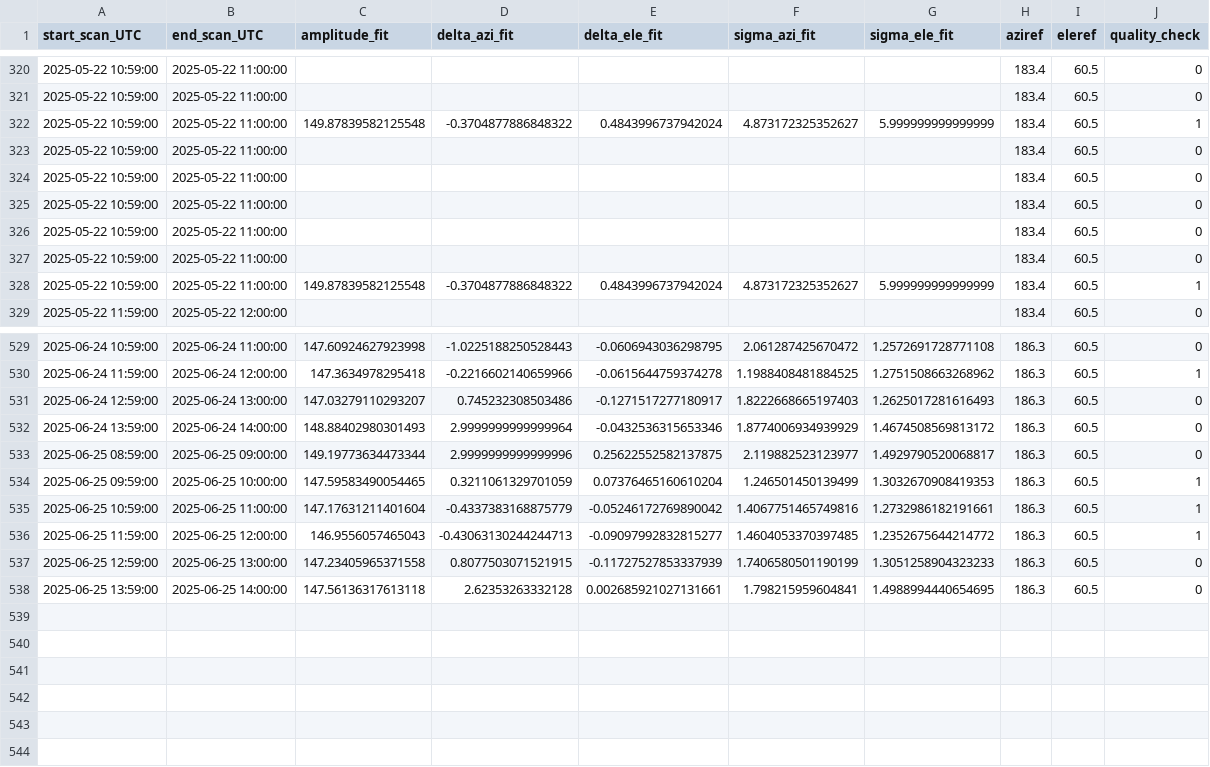
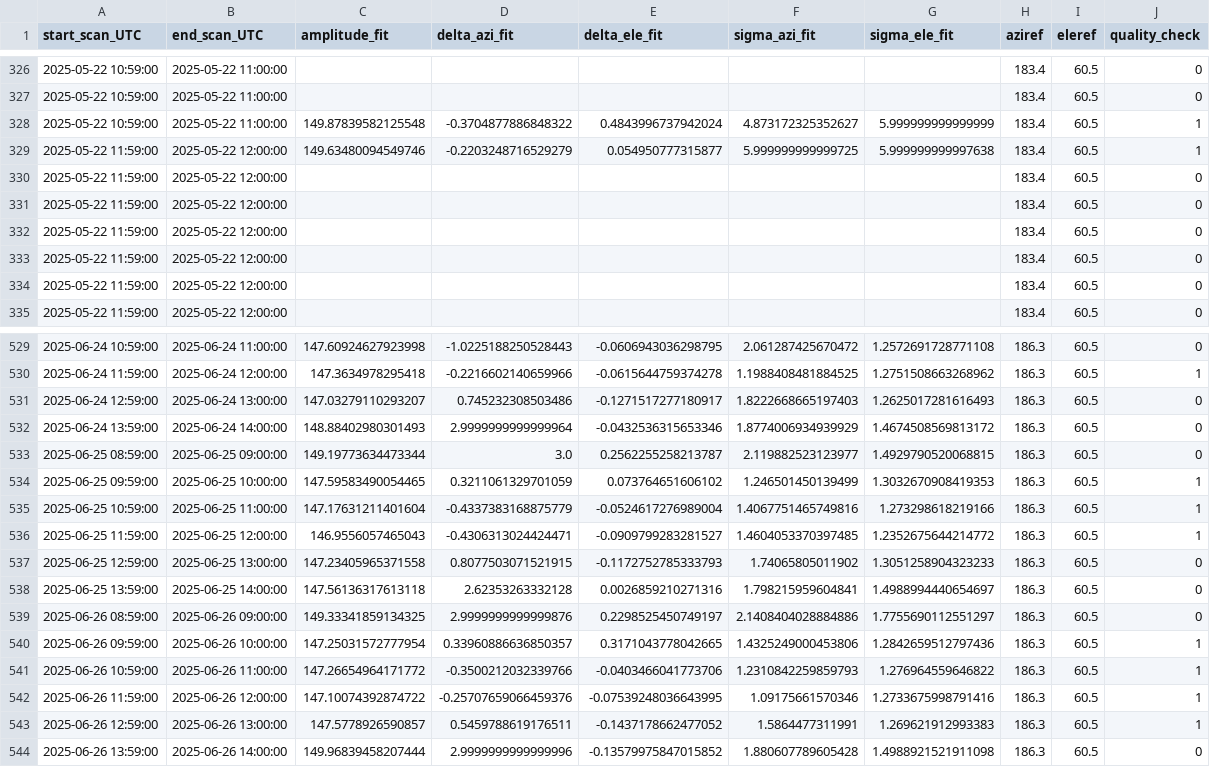
Before and after one commit to MeteoSwiss/callisto, a CSV file: solar_scan/pointing-offsets_2025.csv, drawn as a sheet; only a part is shown, gaps mark what is left out; the diff covers the shown part only.

```diff
--- a/solar_scan/pointing-offsets_2025.csv
+++ b/solar_scan/pointing-offsets_2025.csv
@@ -322,8 +328,8 @@ start_scan_UTC,end_scan_UTC,amplitude_fit,delta_azi_fit,delta_ele_fit,sigma_azi_
 2025-05-22 10:59:00,2025-05-22 11:00:00,149.87839582125548,-0.3704877886848322,0.4843996737942024,4.873172325352627,5.999999999999999,183.4,60.5,1
-2025-05-22 10:59:00,2025-05-22 11:00:00,,,,,,183.4,60.5,0
-2025-05-22 10:59:00,2025-05-22 11:00:00,,,,,,183.4,60.5,0
-2025-05-22 10:59:00,2025-05-22 11:00:00,,,,,,183.4,60.5,0
-2025-05-22 10:59:00,2025-05-22 11:00:00,,,,,,183.4,60.5,0
-2025-05-22 10:59:00,2025-05-22 11:00:00,,,,,,183.4,60.5,0
-2025-05-22 10:59:00,2025-05-22 11:00:00,149.87839582125548,-0.3704877886848322,0.4843996737942024,4.873172325352627,5.999999999999999,183.4,60.5,1
+2025-05-22 11:59:00,2025-05-22 12:00:00,149.63480094549746,-0.2203248716529279,0.054950777315877,5.999999999999725,5.999999999997638,183.4,60.5,1
+2025-05-22 11:59:00,2025-05-22 12:00:00,,,,,,183.4,60.5,0
+2025-05-22 11:59:00,2025-05-22 12:00:00,,,,,,183.4,60.5,0
+2025-05-22 11:59:00,2025-05-22 12:00:00,,,,,,183.4,60.5,0
+2025-05-22 11:59:00,2025-05-22 12:00:00,,,,,,183.4,60.5,0
+2025-05-22 11:59:00,2025-05-22 12:00:00,,,,,,183.4,60.5,0
 2025-05-22 11:59:00,2025-05-22 12:00:00,,,,,,183.4,60.5,0
@@ -532,7 +532,13 @@ start_scan_UTC,end_scan_UTC,amplitude_fit,delta_azi_fit,delta_ele_fit,sigma_azi_
 2025-06-24 13:59:00,2025-06-24 14:00:00,148.88402980301493,2.9999999999999964,-0.0432536315653346,1.8774006934939929,1.4674508569813172,186.3,60.5,0
-2025-06-25 08:59:00,2025-06-25 09:00:00,149.19773634473344,2.9999999999999996,0.25622552582137875,2.119882523123977,1.4929790520068817,186.3,60.5,0
-2025-06-25 09:59:00,2025-06-25 10:00:00,147.59583490054465,0.3211061329701059,0.07376465160610204,1.246501450139499,1.3032670908419353,186.3,60.5,1
-2025-06-25 10:59:00,2025-06-25 11:00:00,147.17631211401604,-0.4337383168875779,-0.05246172769890042,1.4067751465749816,1.2732986182191661,186.3,60.5,1
-2025-06-25 11:59:00,2025-06-25 12:00:00,146.9556057465043,-0.43063130244244713,-0.09097992832815277,1.4604053370397485,1.2352675644214772,186.3,60.5,1
-2025-06-25 12:59:00,2025-06-25 13:00:00,147.23405965371558,0.8077503071521915,-0.11727527853337939,1.7406580501190199,1.3051258904323233,186.3,60.5,0
-2025-06-25 13:59:00,2025-06-25 14:00:00,147.56136317613118,2.62353263332128,0.002685921027131661,1.798215959604841,1.4988994440654695,186.3,60.5,0
+2025-06-25 08:59:00,2025-06-25 09:00:00,149.19773634473344,3.0,0.2562255258213787,2.119882523123977,1.4929790520068815,186.3,60.5,0
+2025-06-25 09:59:00,2025-06-25 10:00:00,147.59583490054465,0.3211061329701059,0.073764651606102,1.246501450139499,1.3032670908419353,186.3,60.5,1
+2025-06-25 10:59:00,2025-06-25 11:00:00,147.17631211401604,-0.4337383168875779,-0.0524617276989004,1.4067751465749816,1.273298618219166,186.3,60.5,1
+2025-06-25 11:59:00,2025-06-25 12:00:00,146.9556057465043,-0.4306313024424471,-0.0909799283281527,1.4604053370397485,1.2352675644214772,186.3,60.5,1
+2025-06-25 12:59:00,2025-06-25 13:00:00,147.23405965371558,0.8077503071521915,-0.1172752785333793,1.74065805011902,1.3051258904323233,186.3,60.5,0
+2025-06-25 13:59:00,2025-06-25 14:00:00,147.56136317613118,2.62353263332128,0.0026859210271316,1.798215959604841,1.4988994440654697,186.3,60.5,0
+2025-06-26 08:59:00,2025-06-26 09:00:00,149.33341859134325,2.9999999999999876,0.2298525450749197,2.1408404028884886,1.7755690112551297,186.3,60.5,0
+2025-06-26 09:59:00,2025-06-26 10:00:00,147.25031572777954,0.33960886636850357,0.3171043778042665,1.4325249000453806,1.2842659512797436,186.3,60.5,1
+2025-06-26 10:59:00,2025-06-26 11:00:00,147.26654964171772,-0.3500212032339766,-0.0403466041773706,1.2310842259859793,1.276964559646822,186.3,60.5,1
+2025-06-26 11:59:00,2025-06-26 12:00:00,147.10074392874722,-0.25707659066459376,-0.07539248036643995,1.09175661570346,1.2733675998791416,186.3,60.5,1
+2025-06-26 12:59:00,2025-06-26 13:00:00,147.5778926590857,0.5459788619176511,-0.1437178662477052,1.5864477311991,1.269621912993383,186.3,60.5,1
+2025-06-26 13:59:00,2025-06-26 14:00:00,149.96839458207444,2.9999999999999996,-0.13579975847015852,1.880607789605428,1.4988921521911098,186.3,60.5,0
```
Also changed, not shown: 11 moved rows elsewhere in this file, 14 other files.
